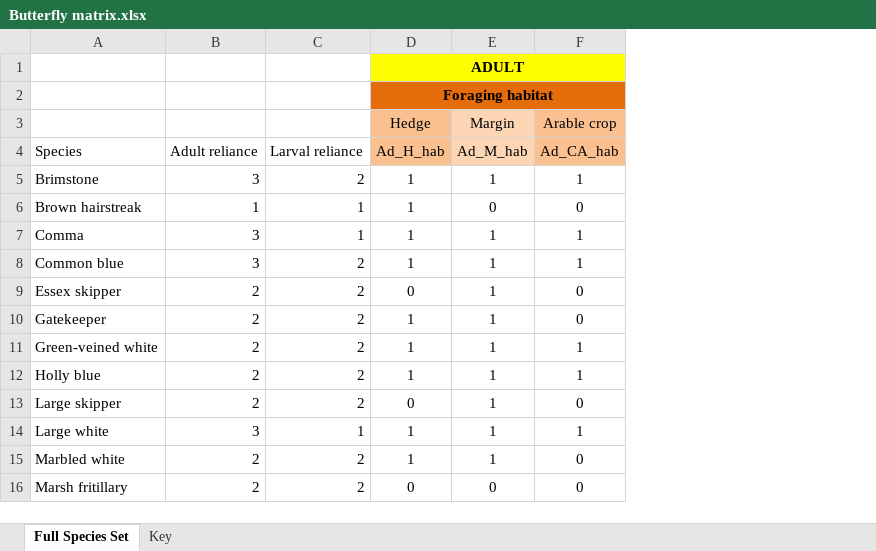
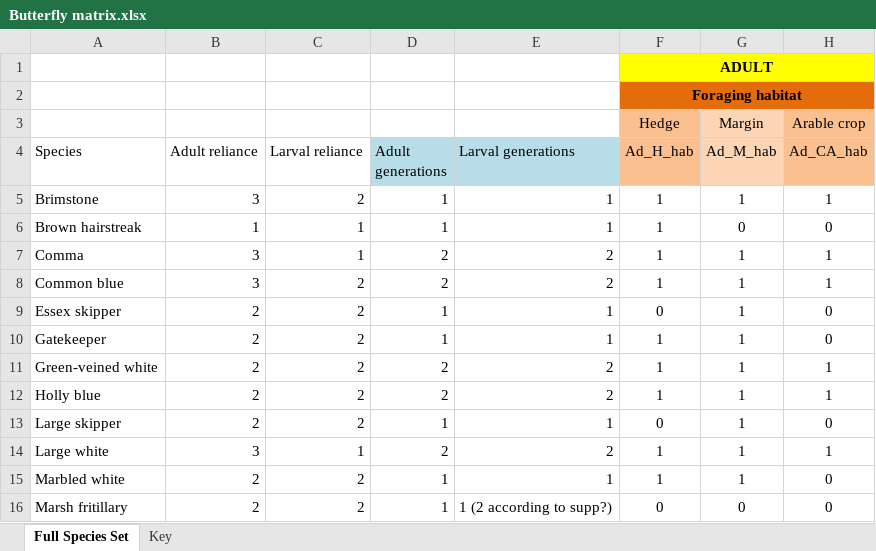
Before and after one commit to elinfalla/black_grass_project, an Excel workbook: Butterfly matrix.xlsx, sheet Full Species Set, drawn as a sheet; only a part is shown; values as stored, in another font and other column widths than the file's, no borders; the diff names each change by its address in the sheet, - before the commit and + after, or states it on an @@ line.

Commit message:
Add larval and adult generations cols to butterfly matrix

```diff
--- a/Butterfly matrix.xlsx (sheet Full Species Set)
+++ b/Butterfly matrix.xlsx (sheet Full Species Set)
+column D (Adult generations), rows 5-16: 1 | 1 | 2 | 2 | 1 | 1 | 2 | 2 | 1 | 2 | 1 | 1
+column E (Larval generations), rows 5-16: 1 | 1 | 2 | 2 | 1 | 1 | 2 | 2 | 1 | 2 | 1 | 1 (2 according to supp?)
```
